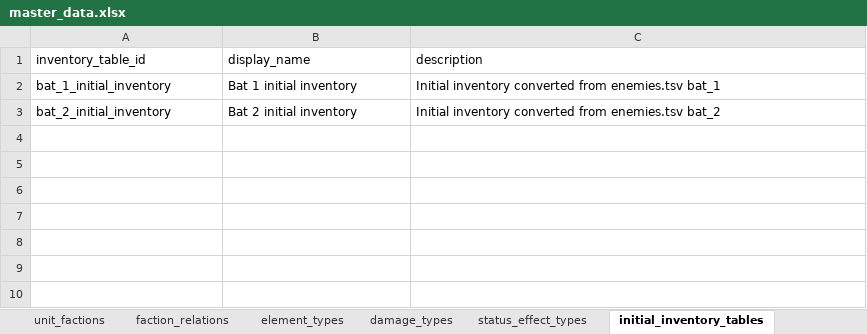
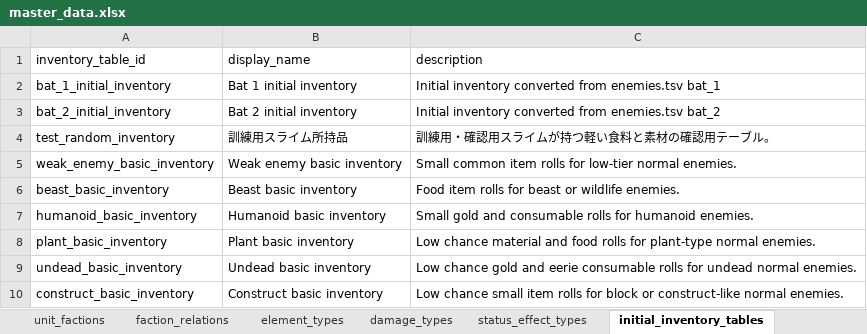
Before and after one commit to eil941/rpg-a, an Excel workbook: master_data.xlsx, sheet initial_inventory_tables, drawn as a sheet; values as stored, in another font and other column widths than the file's, no borders; the diff names each change by its address in the sheet, - before the commit and + after, or states it on an @@ line.

```diff
--- a/master_data.xlsx (sheet initial_inventory_tables)
+++ b/master_data.xlsx (sheet initial_inventory_tables)
+row 4: test_random_inventory | 訓練用スライム所持品 | 訓練用・確認用スライムが持つ軽い食料と素材の確認用テーブル。
+row 5: weak_enemy_basic_inventory | Weak enemy basic inventory | Small common item rolls for low-tier normal enemies.
+row 6: beast_basic_inventory | Beast basic inventory | Food item rolls for beast or wildlife enemies.
+row 7: humanoid_basic_inventory | Humanoid basic inventory | Small gold and consumable rolls for humanoid enemies.
+row 8: plant_basic_inventory | Plant basic inventory | Low chance material and food rolls for plant-type normal enemies.
+row 9: undead_basic_inventory | Undead basic inventory | Low chance gold and eerie consumable rolls for undead normal enemies.
+row 10: construct_basic_inventory | Construct basic inventory | Low chance small item rolls for block or construct-like normal enemies.
```
Also changed, not shown: sheet initial_inventory_entries, sheet item_effects, sheet enemies, sheet equipment, sheet items, sheet item_effect_links, 20 other files.
